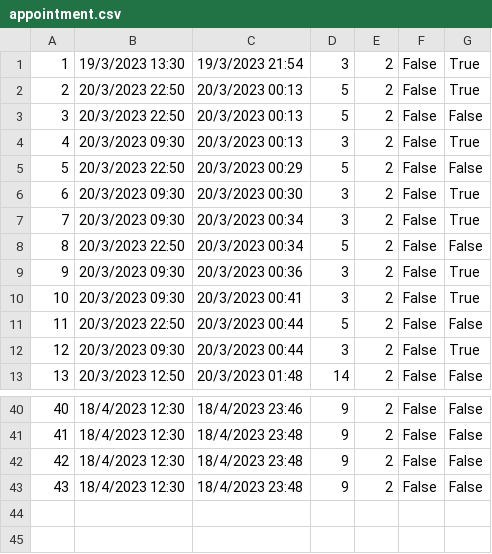
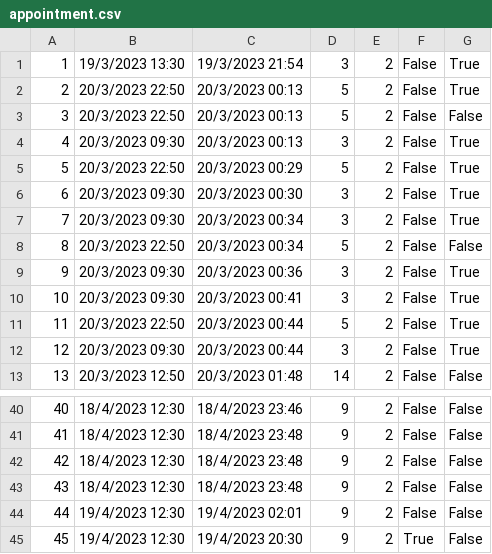
Before and after one commit to banja001/Alt-F4, a CSV file: booking/booking/Resources/Data/appointment.csv, drawn as a sheet; only a part is shown, gaps mark what is left out.

```diff
--- a/booking/booking/Resources/Data/appointment.csv
+++ b/booking/booking/Resources/Data/appointment.csv
@@ -4,3 +4,3 @@
 4|20/3/2023 09:30|20/3/2023 00:13|3|2|False|True
-5|20/3/2023 22:50|20/3/2023 00:29|5|2|False|False
+5|20/3/2023 22:50|20/3/2023 00:29|5|2|False|True
 6|20/3/2023 09:30|20/3/2023 00:30|3|2|False|True
@@ -10,3 +10,3 @@
 10|20/3/2023 09:30|20/3/2023 00:41|3|2|False|True
-11|20/3/2023 22:50|20/3/2023 00:44|5|2|False|False
+11|20/3/2023 22:50|20/3/2023 00:44|5|2|False|True
 12|20/3/2023 09:30|20/3/2023 00:44|3|2|False|True
@@ -43 +43,3 @@
 43|18/4/2023 12:30|18/4/2023 23:48|9|2|False|False
+44|19/4/2023 12:30|19/4/2023 02:01|9|2|False|False
+45|19/4/2023 12:30|19/4/2023 20:30|9|2|True|False
```
Also changed, not shown: booking/booking/Resources/Data/appointmentcheckpoint.csv, booking/booking/Resources/Data/guiderating.csv, 34 other files.
